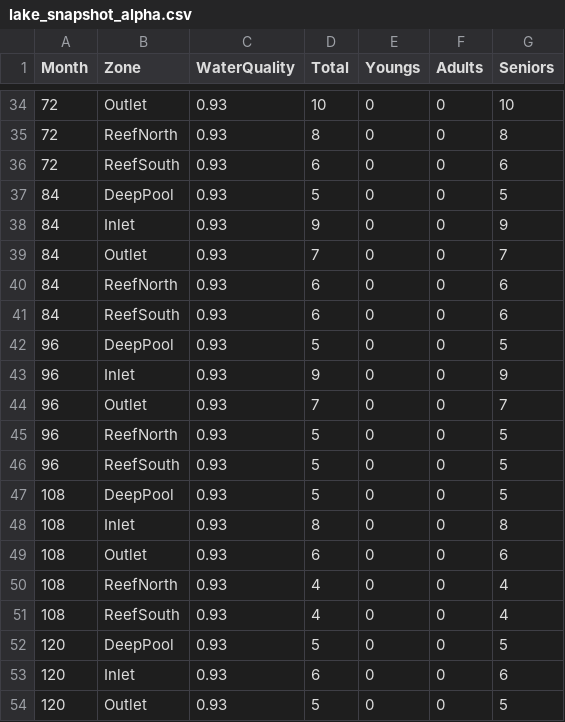
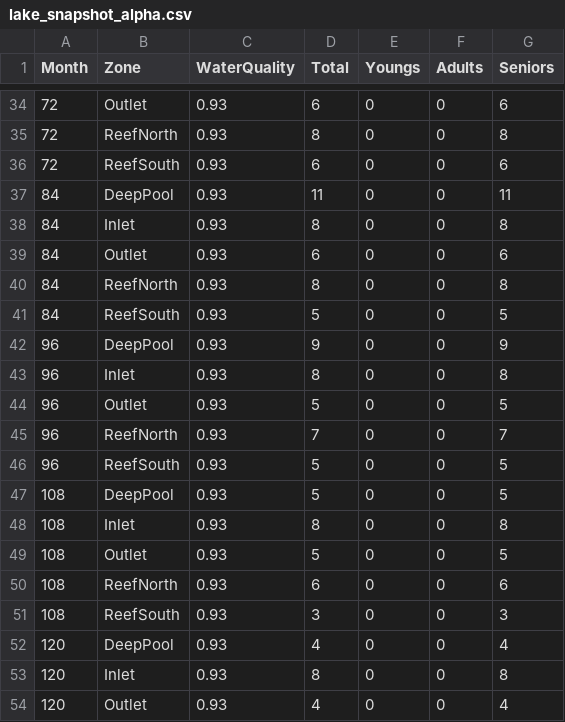
Before and after one commit to chrizxzayax/lab29-30-31, a CSV file: lake_snapshot_alpha.csv, drawn as a sheet; only a part is shown, gaps mark what is left out; the diff covers the shown part only.

```diff
--- a/lake_snapshot_alpha.csv
+++ b/lake_snapshot_alpha.csv
@@ -34,13 +34,13 @@ Month,Zone,WaterQuality,Total,Youngs,Adults,Seniors
-72,Outlet,0.93,10,0,0,10
+72,Outlet,0.93,6,0,0,6
 72,ReefNorth,0.93,8,0,0,8
 72,ReefSouth,0.93,6,0,0,6
-84,DeepPool,0.93,5,0,0,5
-84,Inlet,0.93,9,0,0,9
-84,Outlet,0.93,7,0,0,7
-84,ReefNorth,0.93,6,0,0,6
-84,ReefSouth,0.93,6,0,0,6
-96,DeepPool,0.93,5,0,0,5
-96,Inlet,0.93,9,0,0,9
-96,Outlet,0.93,7,0,0,7
-96,ReefNorth,0.93,5,0,0,5
+84,DeepPool,0.93,11,0,0,11
+84,Inlet,0.93,8,0,0,8
+84,Outlet,0.93,6,0,0,6
+84,ReefNorth,0.93,8,0,0,8
+84,ReefSouth,0.93,5,0,0,5
+96,DeepPool,0.93,9,0,0,9
+96,Inlet,0.93,8,0,0,8
+96,Outlet,0.93,5,0,0,5
+96,ReefNorth,0.93,7,0,0,7
 96,ReefSouth,0.93,5,0,0,5
@@ -48,7 +48,7 @@ Month,Zone,WaterQuality,Total,Youngs,Adults,Seniors
 108,Inlet,0.93,8,0,0,8
-108,Outlet,0.93,6,0,0,6
-108,ReefNorth,0.93,4,0,0,4
-108,ReefSouth,0.93,4,0,0,4
-120,DeepPool,0.93,5,0,0,5
-120,Inlet,0.93,6,0,0,6
-120,Outlet,0.93,5,0,0,5
+108,Outlet,0.93,5,0,0,5
+108,ReefNorth,0.93,6,0,0,6
+108,ReefSouth,0.93,3,0,0,3
+120,DeepPool,0.93,4,0,0,4
+120,Inlet,0.93,8,0,0,8
+120,Outlet,0.93,4,0,0,4
```
Also changed, not shown: 82 edited cells elsewhere in this file, 5 other files.
